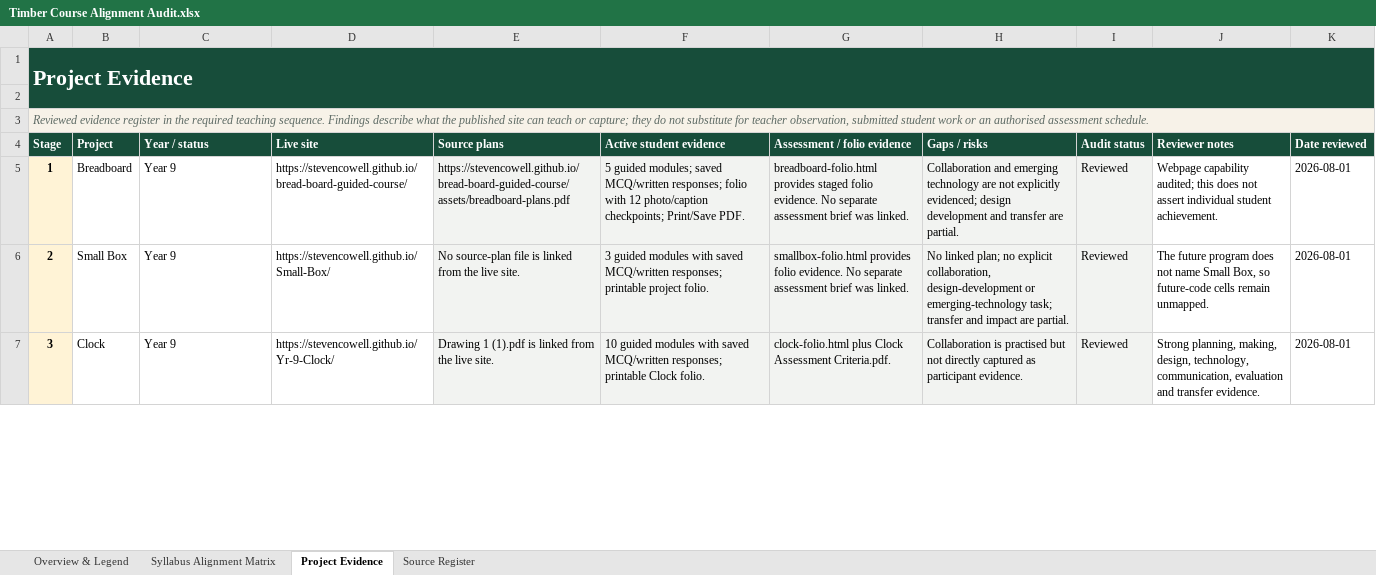
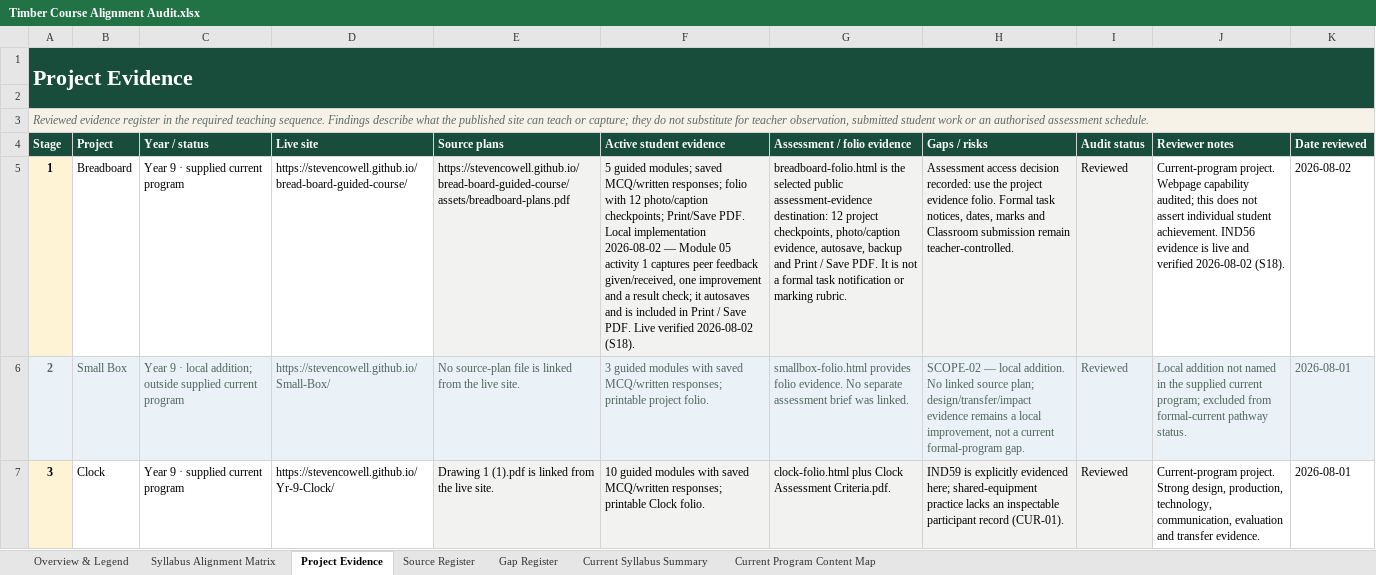
Before and after one commit to stevencowell/year-9-10-timber, an Excel workbook: Timber Course Alignment Audit.xlsx, sheet Project Evidence, drawn as a sheet; only a part is shown; values as stored, in another font and other column widths than the file's, no borders; ↵ is a line break in a cell; the diff covers the shown part only; the diff names each change by its address in the sheet, - before the commit and + after, or states it on an @@ line.

Commit message:
Publish Timber audit assessment pathways

```diff
--- a/Timber Course Alignment Audit.xlsx (sheet Project Evidence)
+++ b/Timber Course Alignment Audit.xlsx (sheet Project Evidence)
+sheet tab: Gap Register
+sheet tab: Current Syllabus Summary
+sheet tab: Current Program Content Map
-C5 (Year / status): Year 9
+C5 (Year / status): Year 9 · supplied current program
-F5 (Active student evidence): …Print/Save PDF.
+F5 (Active student evidence): …Print/Save PDF. ↵ Local implementation 2026-08-02 — Module 05 activity 1 captures peer feedback given/received, one improvement and a result check; it autosaves and is included in Print / Save PDF. Live verified 2026-08-02 (S18).
-G5 (Assessment / folio evidence): breadboard-folio.html provides staged folio evidence. No separate assessment brief was linked.
+G5 (Assessment / folio evidence): breadboard-folio.html is the selected public assessment-evidence destination: 12 project checkpoints, photo/caption evidence, autosave, backup and Print / Save PDF. It is not a formal task notification or marking rubric.
-H5 (Gaps / risks): Collaboration and emerging technology are not explicitly evidenced; design development and transfer are partial.
+H5 (Gaps / risks): Assessment access decision recorded: use the project evidence folio. Formal task notices, dates, marks and Classroom submission remain teacher-controlled.
-J5 (Reviewer notes): Webpage capability audited; this does not assert individual student achievement.
+J5 (Reviewer notes): Current-program project. Webpage capability audited; this does not assert individual student achievement. IND56 evidence is live and verified 2026-08-02 (S18).
-K5 (Date reviewed): 2026-08-01
+K5 (Date reviewed): 2026-08-02
-A6:K6 text colour: black
+A6:K6 text colour: #52645D
-A6 fill: #FFF3D6
+A6 fill: #EAF2F8
-B6:D6 fill: none
+B6:D6 fill: #EAF2F8
-C6 (Year / status): Year 9
+C6 (Year / status): Year 9 · local addition; outside supplied current program
-H6 (Gaps / risks): No linked plan; no explicit collaboration, design-development or emerging-technology task; transfer and impact are partial.
+H6 (Gaps / risks): SCOPE-02 — local addition. No linked source plan; design/transfer/impact evidence remains a local improvement, not a current formal-program gap.
-J6 (Reviewer notes): The future program does not name Small Box, so future-code cells remain unmapped.
+J6 (Reviewer notes): Local addition not named in the supplied current program; excluded from formal-current pathway status.
-J6:K6 fill: none
+J6:K6 fill: #EAF2F8
-C7 (Year / status): Year 9
+C7 (Year / status): Year 9 · supplied current program
-H7 (Gaps / risks): Collaboration is practised but not directly captured as participant evidence.
+H7 (Gaps / risks): IND59 is explicitly evidenced here; shared-equipment practice lacks an inspectable participant record (CUR-01).
-J7 (Reviewer notes): Strong planning, making, design, technology, communication,…
+J7 (Reviewer notes): Current-program project. Strong design, production, technology, communication,…
```
Also changed, not shown: 20 edited cells elsewhere in this sheet, sheet Overview & Legend, sheet Syllabus Alignment Matrix, sheet Source Register, 1 other file.
